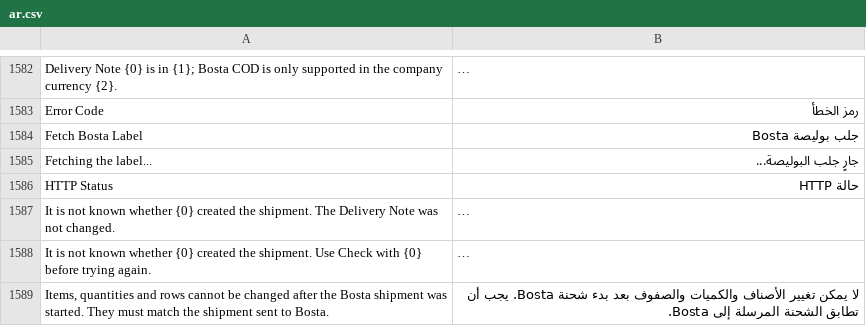
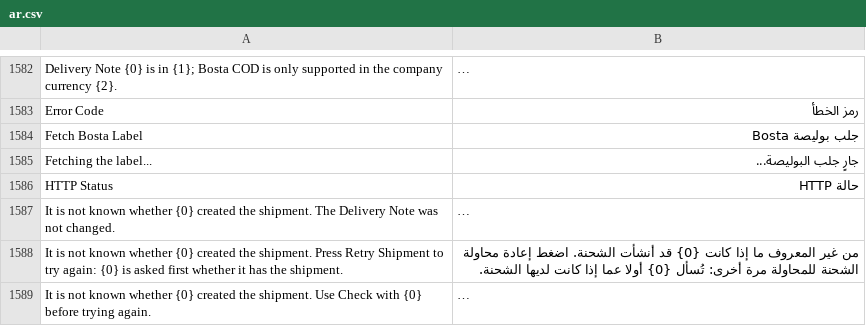
Before and after one commit to MohamedAmirr/tamwenat-el-zekrayat, a CSV file: marketplace_integrations/translations/ar.csv, drawn as a sheet; only a part is shown, gaps mark what is left out; the shorter side is filled out with more unchanged rows; long unchanged cells end in …; the diff covers the shown part only; the diff names each change by its address in the sheet, - before the commit and + after, or states it on an @@ line.

```diff
--- a/marketplace_integrations/translations/ar.csv
+++ b/marketplace_integrations/translations/ar.csv
+row 1588: It is not known whether {0} created the shipment. Press Retry Shipment to try again: {0} is asked first whether it has the shipment. | من غير المعروف ما إذا كانت {0} قد أنشأت الشحنة. اضغط إعادة محاولة الشحنة للمحاولة مرة أخرى: تُسأل {0} أولا عما إذا كانت لديها الشحنة.
```
Also changed, not shown: 32 added rows elsewhere in this file, 24 other files.
